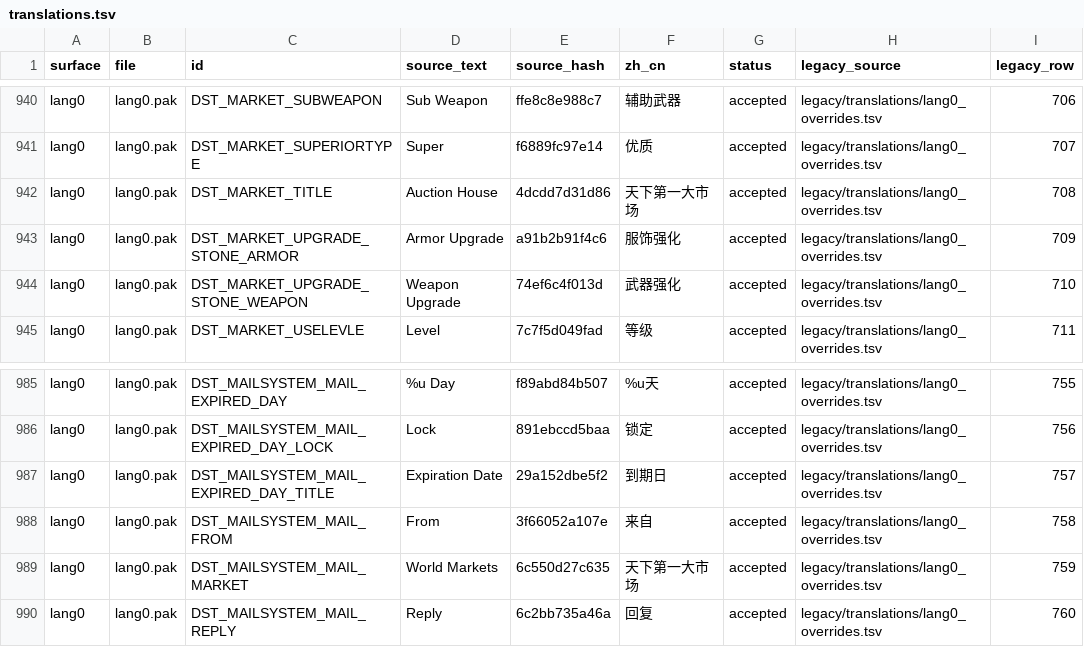
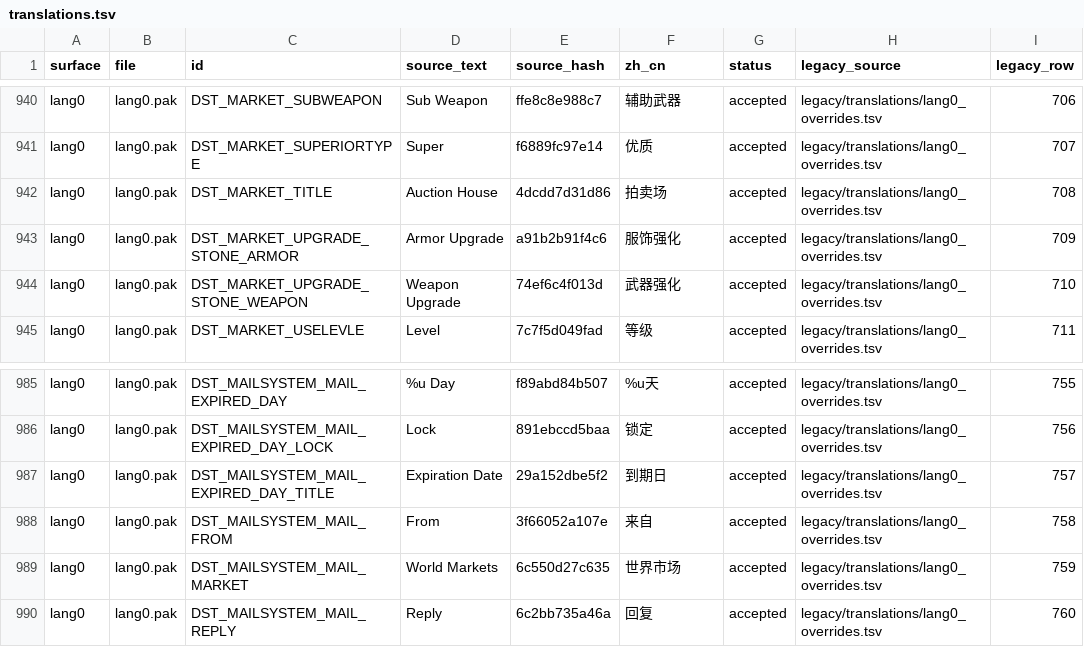
Before and after one commit to ww123oo/DBOZero, a TSV file: data/translations.tsv, drawn as a sheet; only a part is shown, gaps mark what is left out; the diff covers the shown part only; the diff names each change by its address in the sheet, - before the commit and + after, or states it on an @@ line.

```diff
--- a/data/translations.tsv
+++ b/data/translations.tsv
-F942 (zh_cn): 天下第一大市场
+F942 (zh_cn): 拍卖场
-F989 (zh_cn): 天下第一大市场
+F989 (zh_cn): 世界市场
```
Also changed, not shown: 36 edited cells elsewhere in this file, 4 other files.
